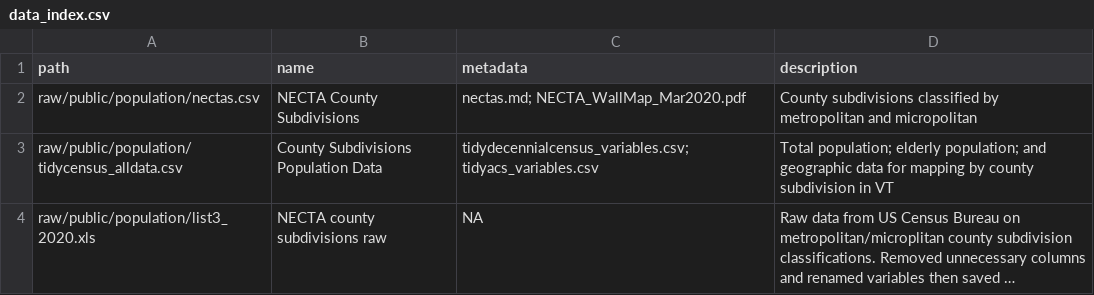
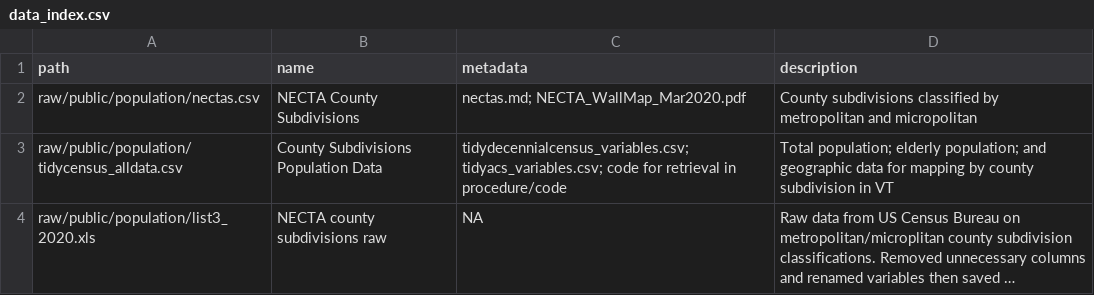
Before and after one commit to samroubin/VTPharmacy, a CSV file: data/data_index.csv, drawn as a sheet; long unchanged cells end in …; the diff names each change by its address in the sheet, - before the commit and + after, or states it on an @@ line.

Commit message:
Update data_index.csv

```diff
--- a/data/data_index.csv
+++ b/data/data_index.csv
-C3 (metadata): tidydecennialcensus_variables.csv; tidyacs_variables.csv
+C3 (metadata): tidydecennialcensus_variables.csv; tidyacs_variables.csv; code for retrieval in procedure/code
```
